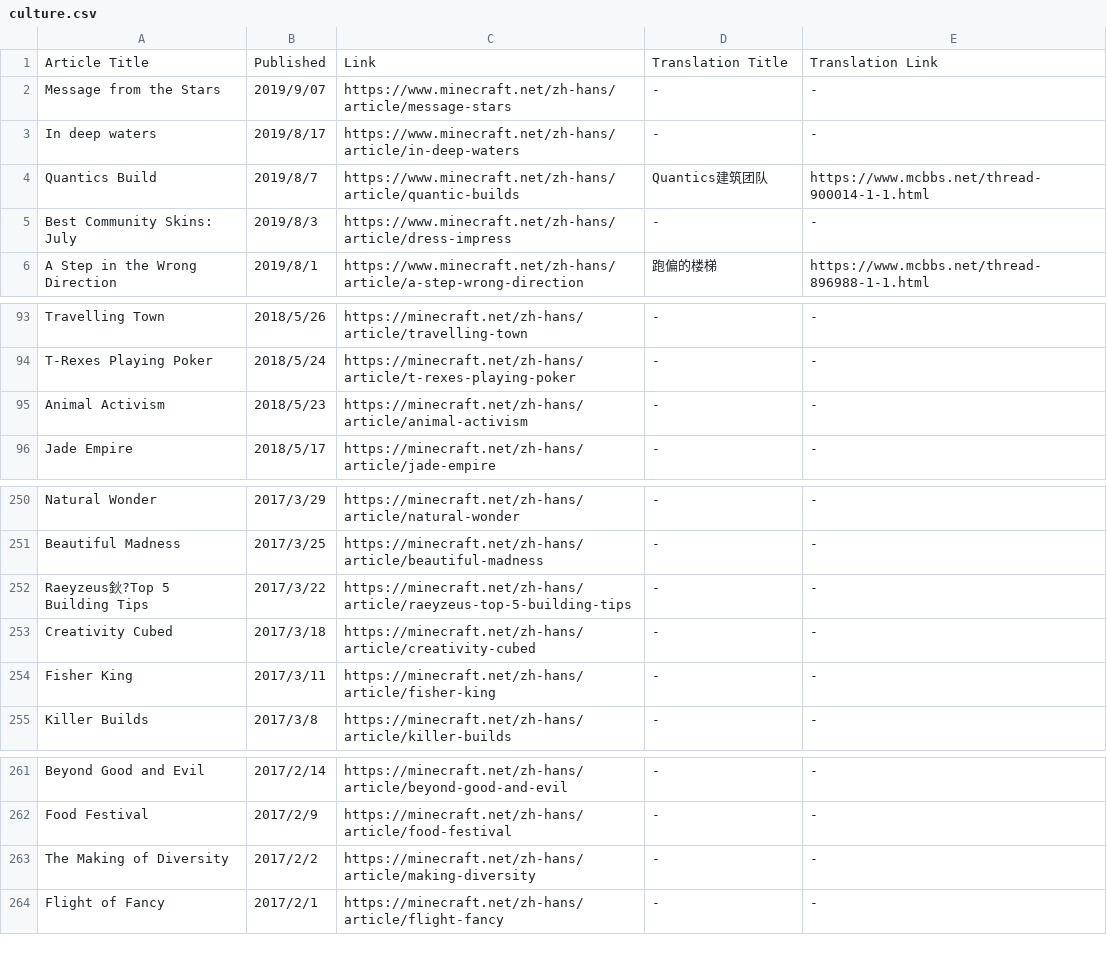
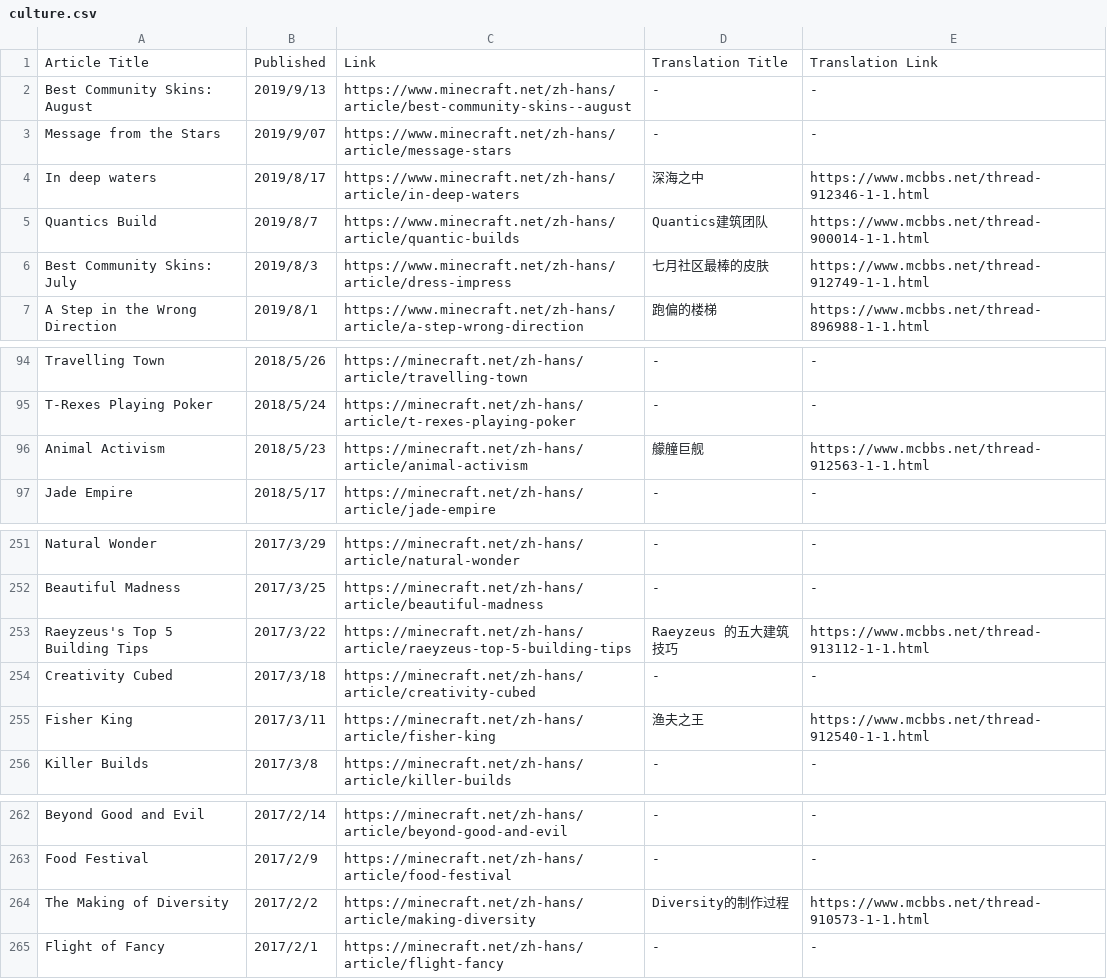
Before and after one commit to SPXFellow/minecraft.net-translations, a CSV file: culture.csv, drawn as a sheet; only a part is shown, gaps mark what is left out.

```diff
--- a/culture.csv
+++ b/culture.csv
@@ -1,6 +1,7 @@
 Article Title,Published,Link,Translation Title,Translation Link
+Best Community Skins: August,2019/9/13,https://www.minecraft.net/zh-hans/article/best-community-skins--august,-,-
 Message from the Stars,2019/9/07,https://www.minecraft.net/zh-hans/article/message-stars,-,-
-In deep waters,2019/8/17,https://www.minecraft.net/zh-hans/article/in-deep-waters,-,-
+In deep waters,2019/8/17,https://www.minecraft.net/zh-hans/article/in-deep-waters,深海之中,https://www.mcbbs.net/thread-912346-1-1.html
 Quantics Build,2019/8/7,https://www.minecraft.net/zh-hans/article/quantic-builds,Quantics建筑团队,https://www.mcbbs.net/thread-900014-1-1.html
-Best Community Skins: July,2019/8/3,https://www.minecraft.net/zh-hans/article/dress-impress,-,-
+Best Community Skins: July,2019/8/3,https://www.minecraft.net/zh-hans/article/dress-impress,七月社区最棒的皮肤,https://www.mcbbs.net/thread-912749-1-1.html
 A Step in the Wrong Direction,2019/8/1,https://www.minecraft.net/zh-hans/article/a-step-wrong-direction,跑偏的楼梯,https://www.mcbbs.net/thread-896988-1-1.html
@@ -94,3 +95,3 @@ Travelling Town,2018/5/26,https://minecraft.net/zh-hans/article/travelling-town,
 T-Rexes Playing Poker,2018/5/24,https://minecraft.net/zh-hans/article/t-rexes-playing-poker,-,-
-Animal Activism,2018/5/23,https://minecraft.net/zh-hans/article/animal-activism,-,-
+Animal Activism,2018/5/23,https://minecraft.net/zh-hans/article/animal-activism,艨艟巨舰,https://www.mcbbs.net/thread-912563-1-1.html
 Jade Empire,2018/5/17,https://minecraft.net/zh-hans/article/jade-empire,-,-
@@ -251,5 +252,5 @@ Natural Wonder,2017/3/29,https://minecraft.net/zh-hans/article/natural-wonder,-,
 Beautiful Madness,2017/3/25,https://minecraft.net/zh-hans/article/beautiful-madness,-,-
-Raeyzeus鈥?Top 5 Building Tips,2017/3/22,https://minecraft.net/zh-hans/article/raeyzeus-top-5-building-tips,-,-
+Raeyzeus's Top 5 Building Tips,2017/3/22,https://minecraft.net/zh-hans/article/raeyzeus-top-5-building-tips,Raeyzeus 的五大建筑技巧,https://www.mcbbs.net/thread-913112-1-1.html
 Creativity Cubed,2017/3/18,https://minecraft.net/zh-hans/article/creativity-cubed,-,-
-Fisher King,2017/3/11,https://minecraft.net/zh-hans/article/fisher-king,-,-
+Fisher King,2017/3/11,https://minecraft.net/zh-hans/article/fisher-king,渔夫之王,https://www.mcbbs.net/thread-912540-1-1.html
 Killer Builds,2017/3/8,https://minecraft.net/zh-hans/article/killer-builds,-,-
@@ -262,3 +263,3 @@ Beyond Good and Evil,2017/2/14,https://minecraft.net/zh-hans/article/beyond-good
 Food Festival,2017/2/9,https://minecraft.net/zh-hans/article/food-festival,-,-
-The Making of Diversity,2017/2/2,https://minecraft.net/zh-hans/article/making-diversity,-,-
+The Making of Diversity,2017/2/2,https://minecraft.net/zh-hans/article/making-diversity,Diversity的制作过程,https://www.mcbbs.net/thread-910573-1-1.html
 Flight of Fancy,2017/2/1,https://minecraft.net/zh-hans/article/flight-fancy,-,-
```
Also changed, not shown: insider.csv.
